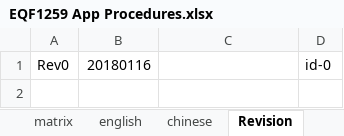
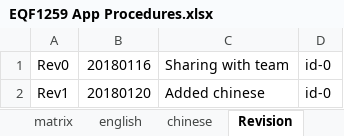
Before and after one commit to Jajukym/hello-world, an Excel workbook: EQF1259 App Procedures.xlsx, sheet Revision, drawn as a sheet; values as stored, in another font and other column widths than the file's, no borders; the diff names each change by its address in the sheet, - before the commit and + after, or states it on an @@ line.

Commit message:
Adding Chinese

```diff
--- a/EQF1259 App Procedures.xlsx (sheet Revision)
+++ b/EQF1259 App Procedures.xlsx (sheet Revision)
-C1: (empty)
+C1: Sharing with team
+row 2: Rev1 | 20180120 | Added chinese | id-0
```
Also changed, not shown: sheet chinese, sheet english.
